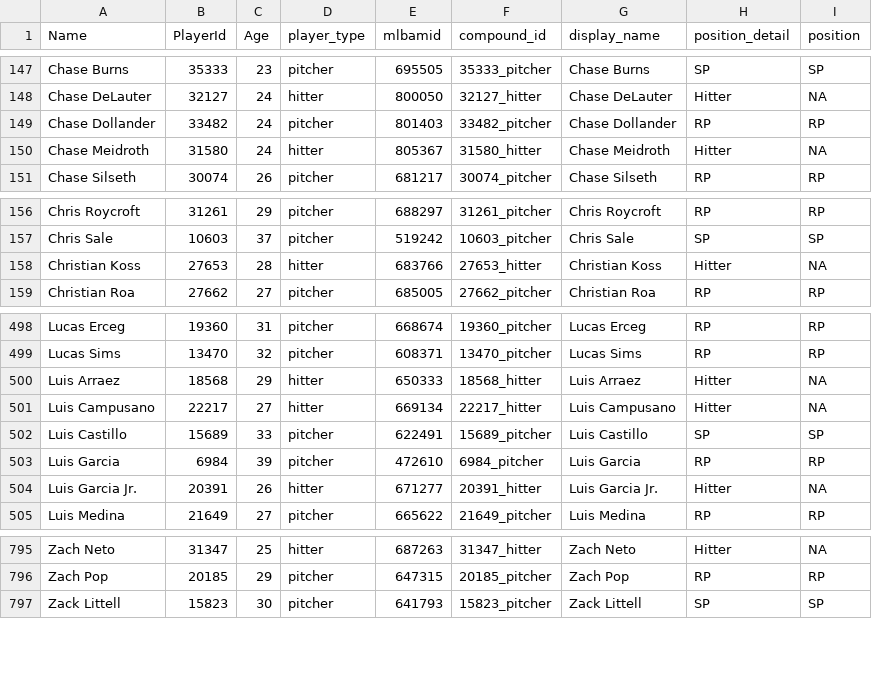
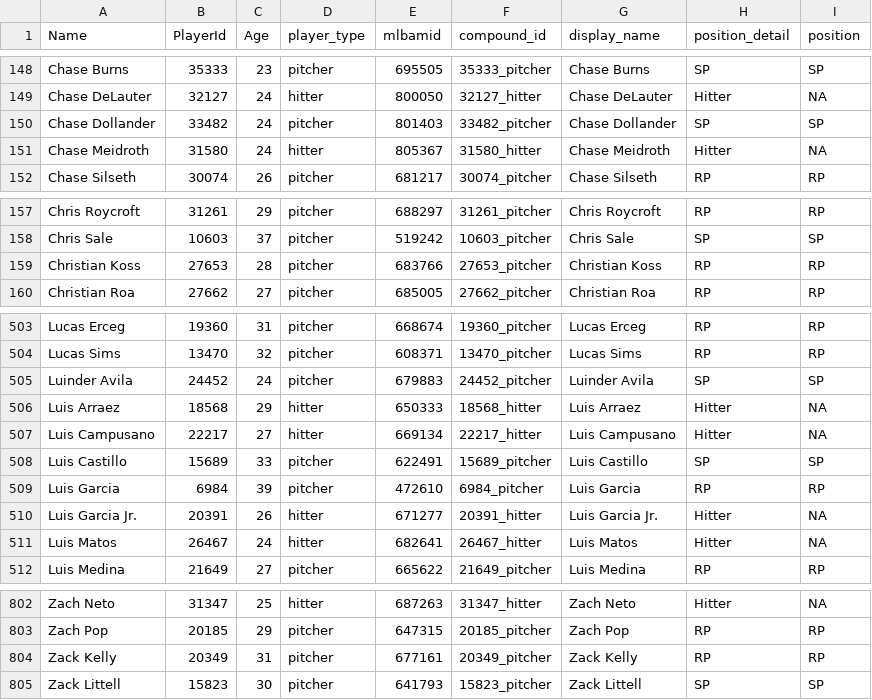
Before and after one commit to rpollack/mcfarland, a CSV file: player_lookup.csv, drawn as a sheet; only a part is shown, gaps mark what is left out; the diff covers the shown part only.

```diff
--- a/player_lookup.csv
+++ b/player_lookup.csv
@@ -148,3 +149,3 @@ Chase Burns,35333,23,pitcher,695505,35333_pitcher,Chase Burns,SP,SP
 Chase DeLauter,32127,24,hitter,800050,32127_hitter,Chase DeLauter,Hitter,NA
-Chase Dollander,33482,24,pitcher,801403,33482_pitcher,Chase Dollander,RP,RP
+Chase Dollander,33482,24,pitcher,801403,33482_pitcher,Chase Dollander,SP,SP
 Chase Meidroth,31580,24,hitter,805367,31580_hitter,Chase Meidroth,Hitter,NA
@@ -157,3 +158,3 @@ Chris Roycroft,31261,29,pitcher,688297,31261_pitcher,Chris Roycroft,RP,RP
 Chris Sale,10603,37,pitcher,519242,10603_pitcher,Chris Sale,SP,SP
-Christian Koss,27653,28,hitter,683766,27653_hitter,Christian Koss,Hitter,NA
+Christian Koss,27653,28,pitcher,683766,27653_pitcher,Christian Koss,RP,RP
 Christian Roa,27662,27,pitcher,685005,27662_pitcher,Christian Roa,RP,RP
@@ -499,2 +504,3 @@ Lucas Erceg,19360,31,pitcher,668674,19360_pitcher,Lucas Erceg,RP,RP
 Lucas Sims,13470,32,pitcher,608371,13470_pitcher,Lucas Sims,RP,RP
+Luinder Avila,24452,24,pitcher,679883,24452_pitcher,Luinder Avila,SP,SP
 Luis Arraez,18568,29,hitter,650333,18568_hitter,Luis Arraez,Hitter,NA
@@ -504,2 +510,3 @@ Luis Garcia,6984,39,pitcher,472610,6984_pitcher,Luis Garcia,RP,RP
 Luis Garcia Jr.,20391,26,hitter,671277,20391_hitter,Luis Garcia Jr.,Hitter,NA
+Luis Matos,26467,24,hitter,682641,26467_hitter,Luis Matos,Hitter,NA
 Luis Medina,21649,27,pitcher,665622,21649_pitcher,Luis Medina,RP,RP
@@ -796,2 +803,3 @@ Zach Neto,31347,25,hitter,687263,31347_hitter,Zach Neto,Hitter,NA
 Zach Pop,20185,29,pitcher,647315,20185_pitcher,Zach Pop,RP,RP
+Zack Kelly,20349,31,pitcher,677161,20349_pitcher,Zack Kelly,RP,RP
 Zack Littell,15823,30,pitcher,641793,15823_pitcher,Zack Littell,SP,SP
```
Also changed, not shown: 5 added rows and 6 edited cells elsewhere in this file, full_stats_hitters.csv, full_stats_pitchers.csv.
